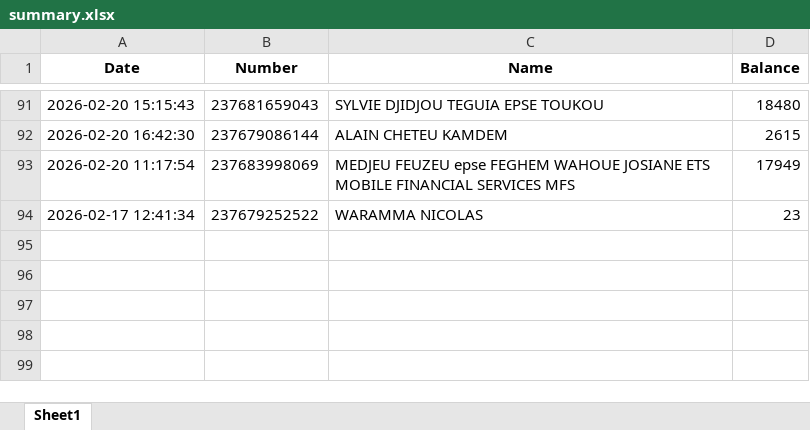
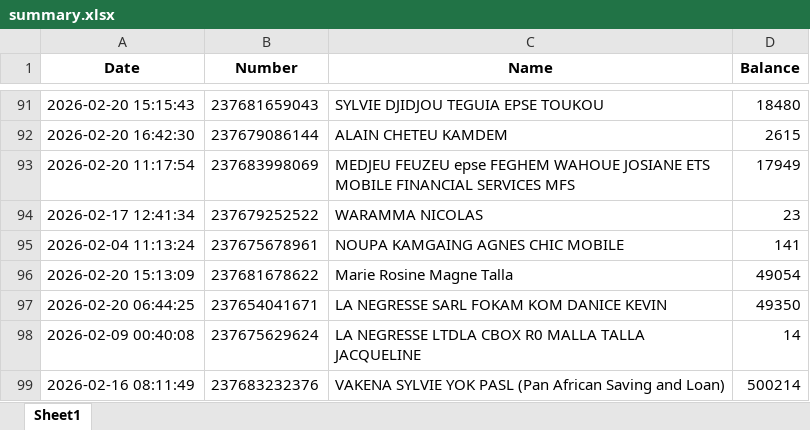
Before and after one commit to susanobi94-beep/stock-mfs-dashboard, an Excel workbook: summary.xlsx, sheet Sheet1, drawn as a sheet; only a part is shown, gaps mark what is left out; values as stored, in another font and other column widths than the file's, no borders; the diff names each change by its address in the sheet, - before the commit and + after, or states it on an @@ line.

```diff
--- a/summary.xlsx (sheet Sheet1)
+++ b/summary.xlsx (sheet Sheet1)
+row 95: 2026-02-04 11:13:24 | 237675678961 | NOUPA KAMGAING AGNES CHIC MOBILE | 141
+row 96: 2026-02-20 15:13:09 | 237681678622 | Marie Rosine Magne Talla | 49054
+row 97: 2026-02-20 06:44:25 | 237654041671 | LA NEGRESSE SARL FOKAM KOM DANICE KEVIN | 49350
+row 98: 2026-02-09 00:40:08 | 237675629624 | LA NEGRESSE LTDLA CBOX R0 MALLA TALLA JACQUELINE | 14
+row 99: 2026-02-16 08:11:49 | 237683232376 | VAKENA SYLVIE YOK PASL (Pan African Saving and Loan) | 500214
```
Also changed, not shown: reconciliation.xlsx, 6 other files.
